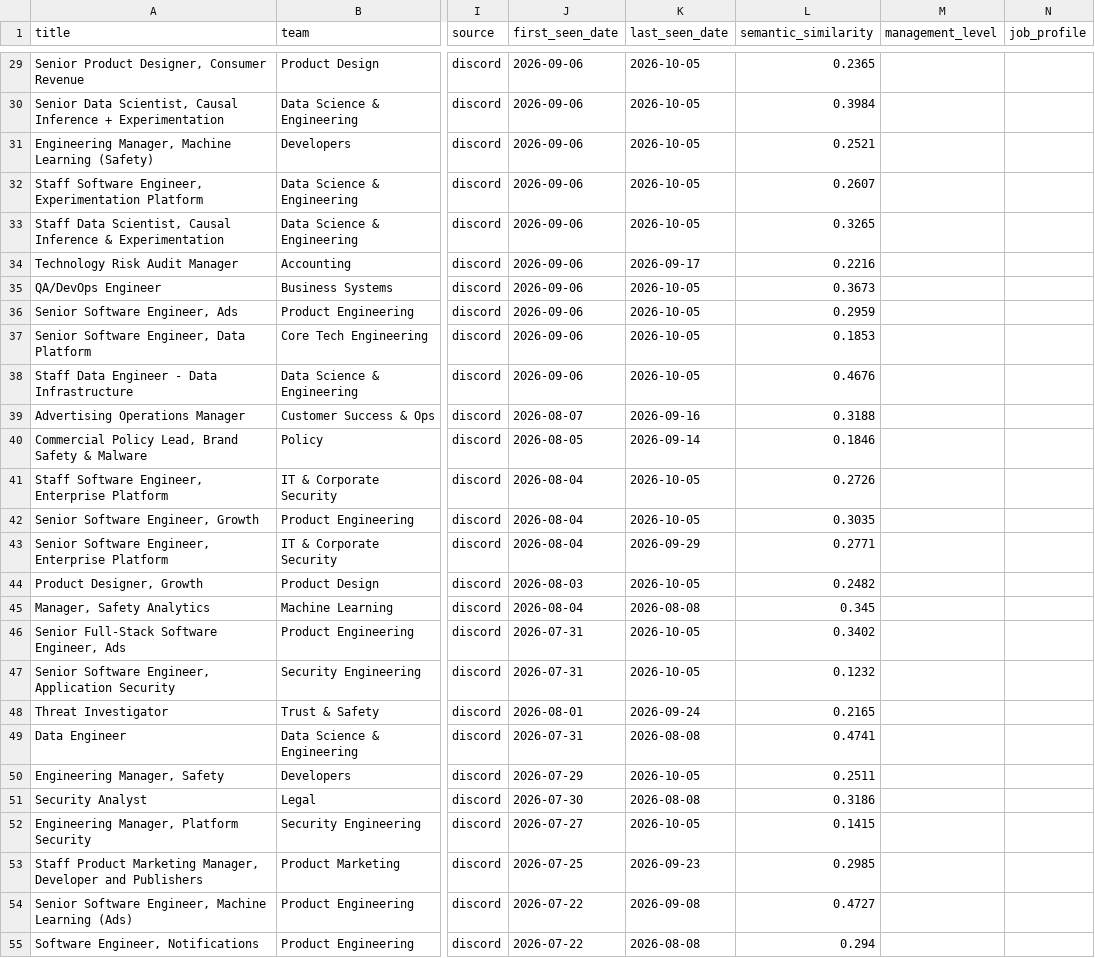
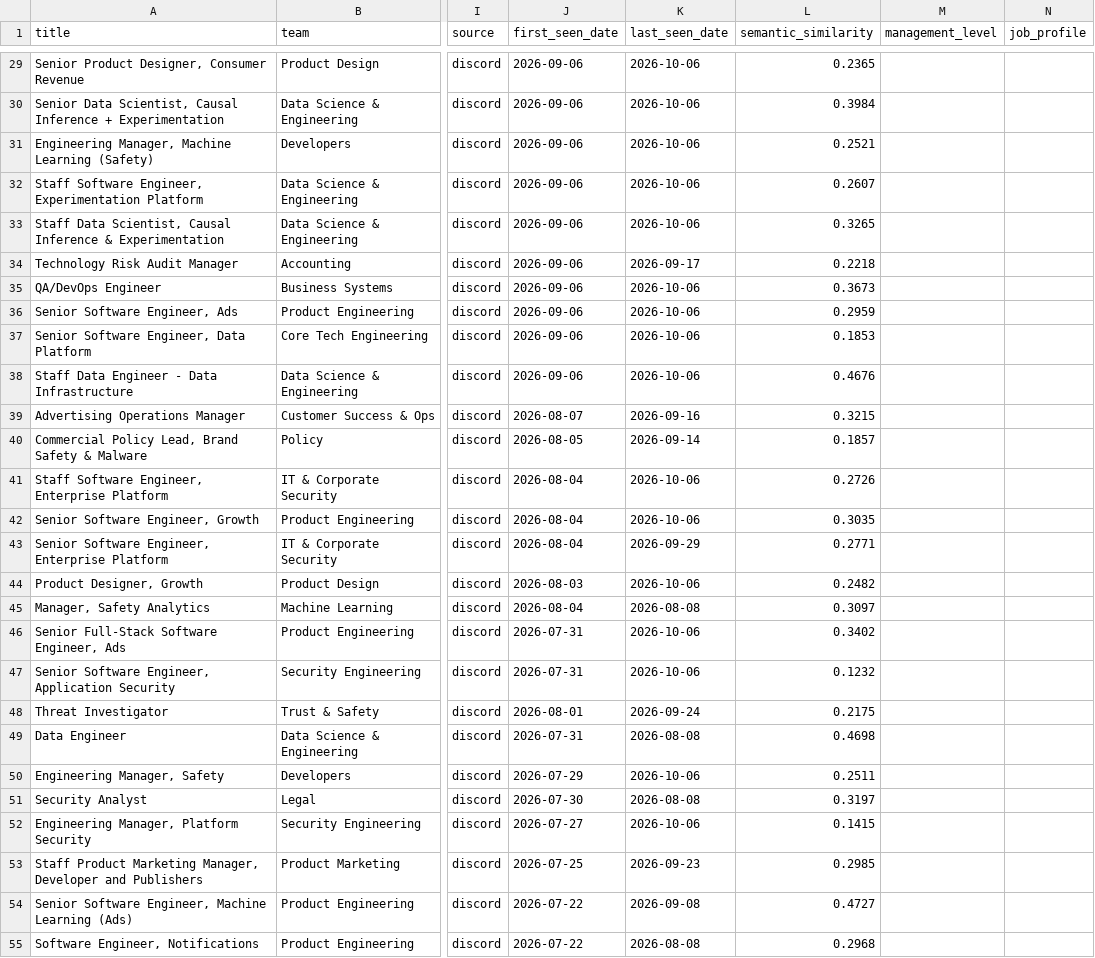
Before and after one commit to BarbaraPFloresRios/JobTracker, a CSV file: data/raw/discord_jobs.csv, drawn as a sheet; only a part is shown, gaps mark what is left out; the diff covers the shown part only; the diff names each change by its address in the sheet, - before the commit and + after, or states it on an @@ line.

```diff
--- a/data/raw/discord_jobs.csv
+++ b/data/raw/discord_jobs.csv
-K29:K33 (last_seen_date): 2026-10-05
+K29:K33 (last_seen_date): 2026-10-06
-L34 (semantic_similarity): 0.2216
+L34 (semantic_similarity): 0.2218
-K35:K38 (last_seen_date): 2026-10-05
+K35:K38 (last_seen_date): 2026-10-06
-L39 (semantic_similarity): 0.3188
+L39 (semantic_similarity): 0.3215
-L40 (semantic_similarity): 0.1846
+L40 (semantic_similarity): 0.1857
-K41:K42 (last_seen_date): 2026-10-05
+K41:K42 (last_seen_date): 2026-10-06
-K44 (last_seen_date): 2026-10-05
+K44 (last_seen_date): 2026-10-06
-L45 (semantic_similarity): 0.345
+L45 (semantic_similarity): 0.3097
-K46:K47 (last_seen_date): 2026-10-05
+K46:K47 (last_seen_date): 2026-10-06
-L48 (semantic_similarity): 0.2165
+L48 (semantic_similarity): 0.2175
-L49 (semantic_similarity): 0.4741
+L49 (semantic_similarity): 0.4698
-K50 (last_seen_date): 2026-10-05
+K50 (last_seen_date): 2026-10-06
-L51 (semantic_similarity): 0.3186
+L51 (semantic_similarity): 0.3197
-K52 (last_seen_date): 2026-10-05
+K52 (last_seen_date): 2026-10-06
-L55 (semantic_similarity): 0.294
+L55 (semantic_similarity): 0.2968
```
Also changed, not shown: 110 edited cells elsewhere in this file, data/raw/apple_jobs.csv, data/raw/mercadolibre_jobs.csv, 14 other files.
